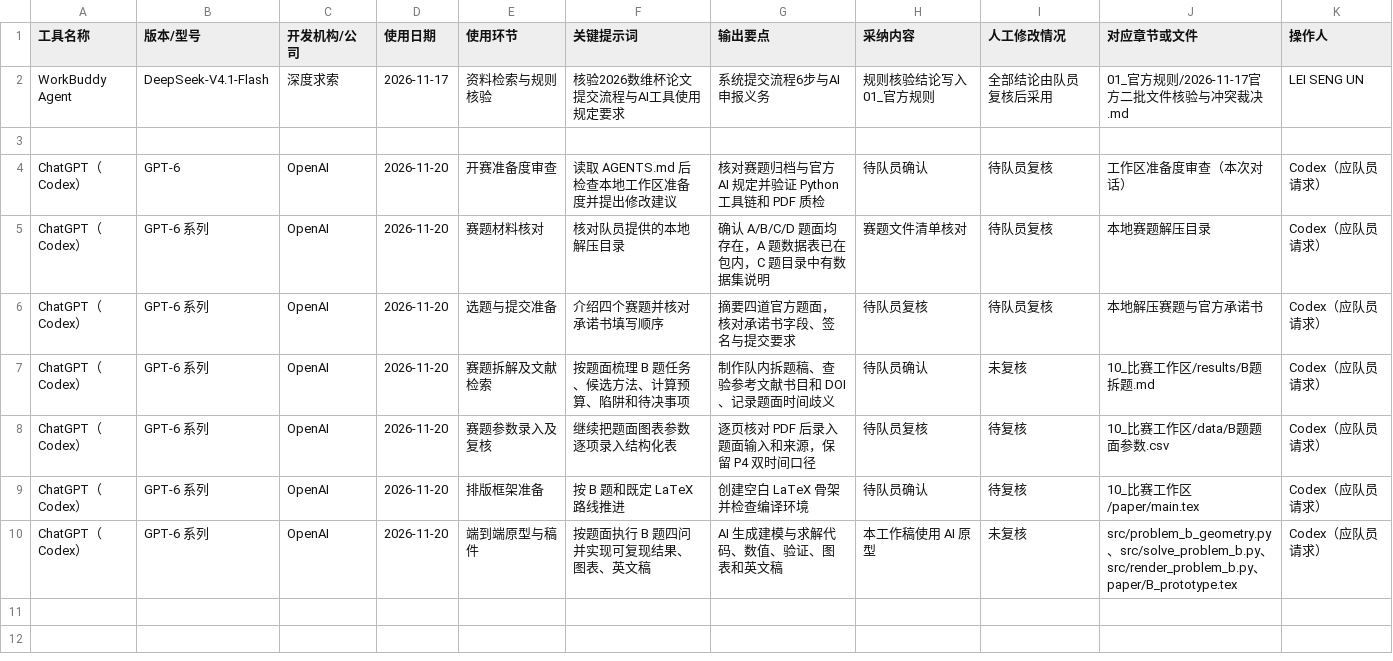
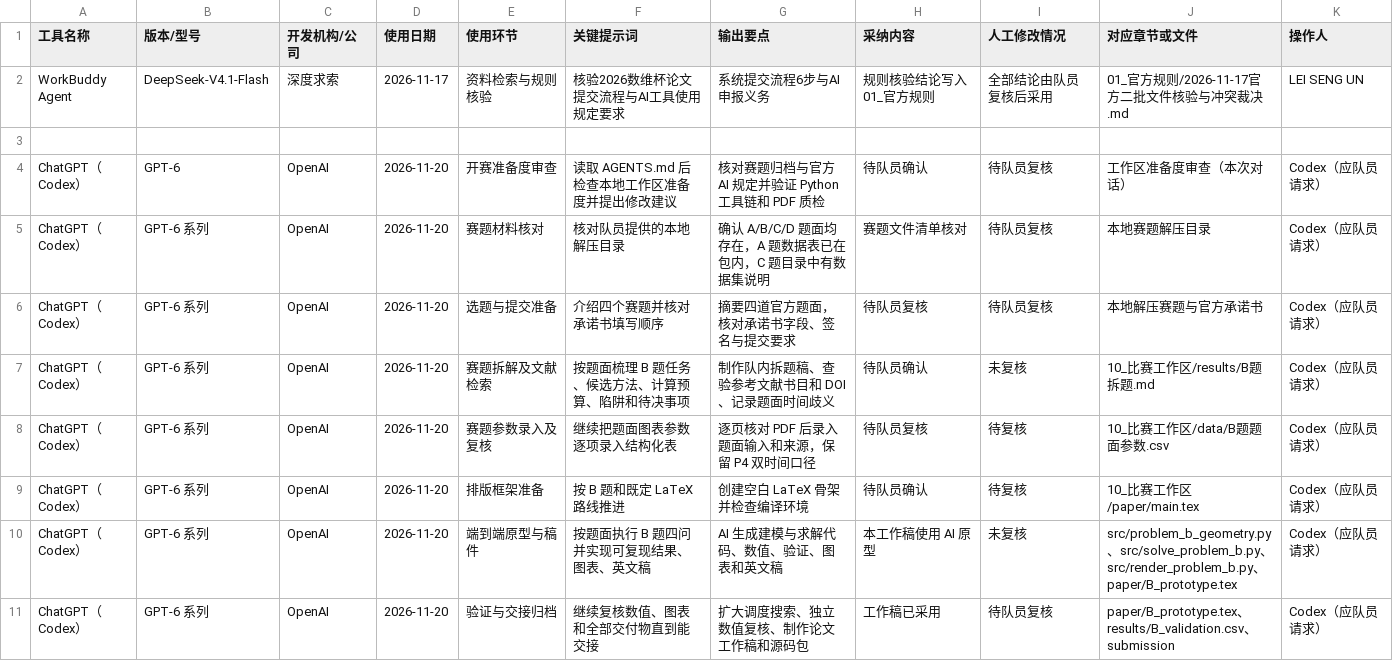
Before and after one commit to leo63772558/swbmcm-2026-race, a CSV file: 12_AI使用记录/AI_USAGE_LOG_比赛版.csv, drawn as a sheet.

```diff
--- a/12_AI使用记录/AI_USAGE_LOG_比赛版.csv
+++ b/12_AI使用记录/AI_USAGE_LOG_比赛版.csv
@@ -10 +10,2 @@ ChatGPT（Codex）,GPT-6,OpenAI,2026-11-20,开赛准备度审查,读取 AGENTS.m
 "ChatGPT（Codex）","GPT-6 系列","OpenAI","2026-11-20","端到端原型与稿件","按题面执行 B 题四问并实现可复现结果、图表、英文稿","AI 生成建模与求解代码、数值、验证、图表和英文稿","本工作稿使用 AI 原型","未复核","src/problem_b_geometry.py、src/solve_problem_b.py、src/render_problem_b.py、paper/B_prototype.tex","Codex（应队员请求）"
+"ChatGPT（Codex）","GPT-6 系列","OpenAI","2026-11-20","验证与交接归档","继续复核数值、图表和全部交付物直到能交接","扩大调度搜索、独立数值复核、制作论文工作稿和源码包","工作稿已采用","待队员复核","paper/B_prototype.tex、results/B_validation.csv、submission","Codex（应队员请求）"
```
Also changed, not shown: 10_比赛工作区/results/B_P2_schedules.csv, 10_比赛工作区/results/B_P4.csv, 17 other files.
